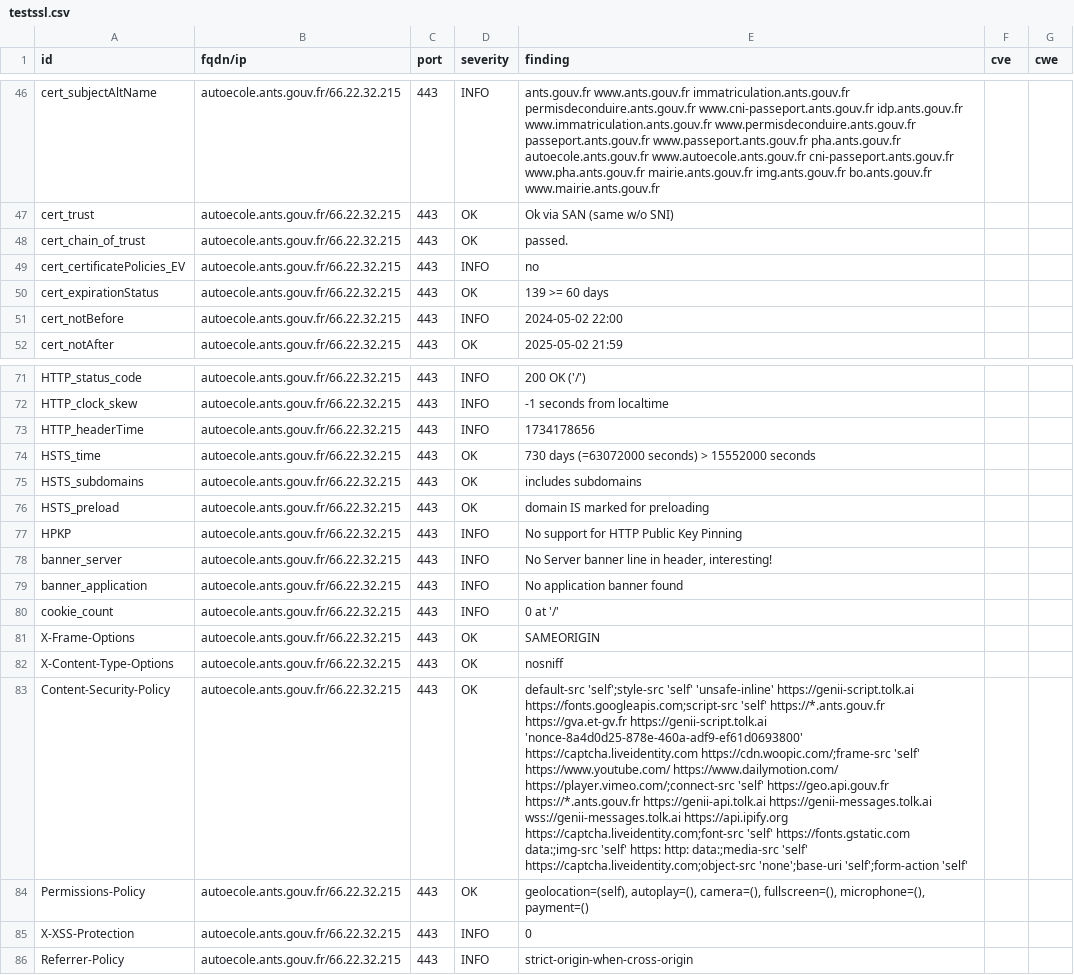
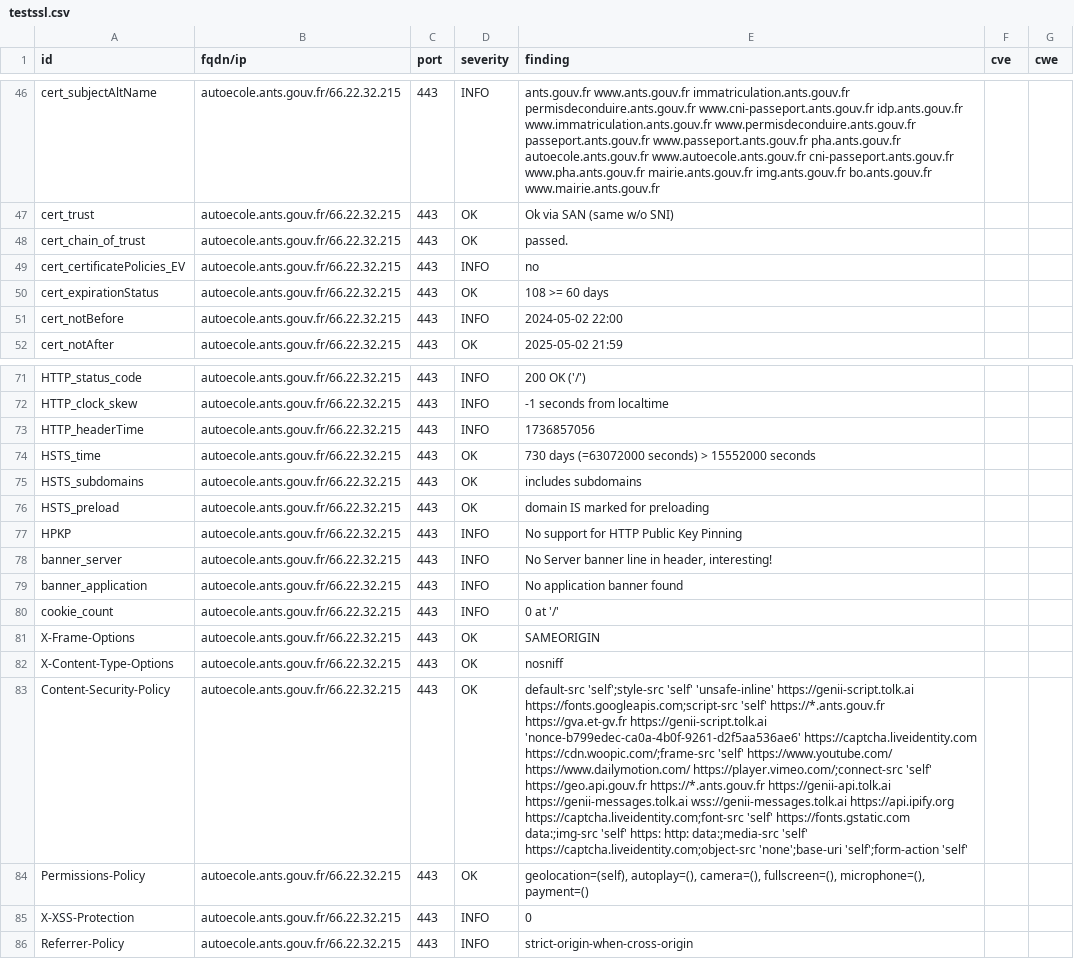
Before and after one commit to GKO-org/dashlordPrd2, a CSV file: results/aHR0cHM6Ly9hdXRvZWNvbGUuYW50cy5nb3V2LmZy/testssl.csv, drawn as a sheet; only a part is shown, gaps mark what is left out; the diff names each change by its address in the sheet, - before the commit and + after, or states it on an @@ line.

Commit message:
update: https://autoecole.ants.gouv.fr

```diff
--- a/results/aHR0cHM6Ly9hdXRvZWNvbGUuYW50cy5nb3V2LmZy/testssl.csv
+++ b/results/aHR0cHM6Ly9hdXRvZWNvbGUuYW50cy5nb3V2LmZy/testssl.csv
-E50 (finding): 139 >= 60 days
+E50 (finding): 108 >= 60 days
-E73 (finding): 1734178656
+E73 (finding): 1736857056
-E83 (finding): …https://gva.et-gv.fr https://genii-script.tolk.ai 'nonce-8a4d0d25-878e-460a-adf9-ef61d0693800' https://captcha.liveidentity.com https://cdn.woopic.com/;frame-src…
+E83 (finding): …https://gva.et-gv.fr https://genii-script.tolk.ai 'nonce-b799edec-ca0a-4b0f-9261-d2f5aa536ae6' https://captcha.liveidentity.com https://cdn.woopic.com/;frame-src…
```
Also changed, not shown: 10 other files.
